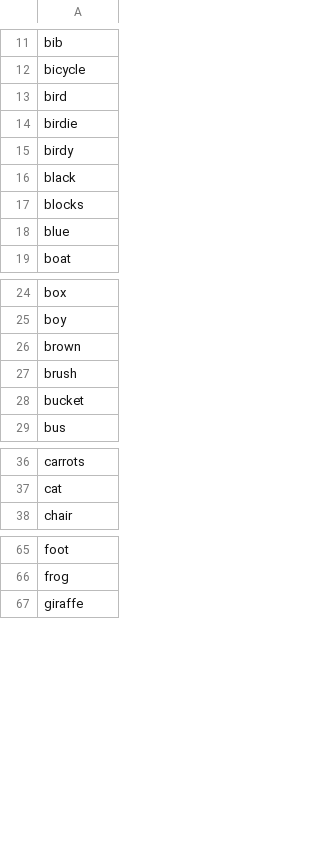
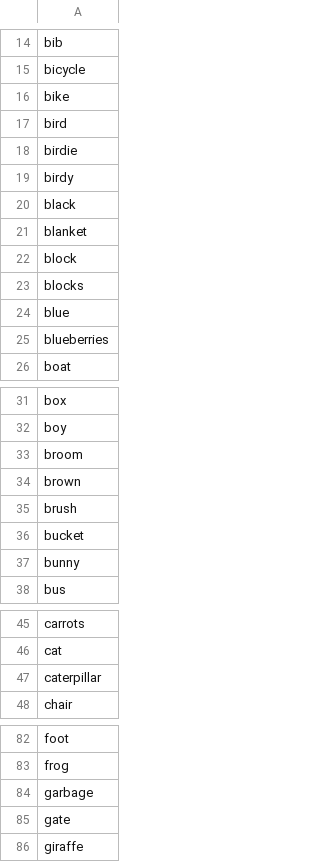
Before and after one commit to peekbank/peekbank-method, a CSV file: metadata/all_items_2024_grant.csv, drawn as a sheet; only a part is shown, gaps mark what is left out; the diff covers the shown part only.

```diff
--- a/metadata/all_items_2024_grant.csv
+++ b/metadata/all_items_2024_grant.csv
@@ -12,2 +15,3 @@ bib
 bicycle
+bike
 bird
@@ -16,4 +20,7 @@ birdy
 black
+blanket
+block
 blocks
 blue
+blueberries
 boat
@@ -25,2 +32,3 @@ box
 boy
+broom
 brown
@@ -28,2 +36,3 @@ brush
 bucket
+bunny
 bus
@@ -37,2 +46,3 @@ carrots
 cat
+caterpillar
 chair
@@ -66,2 +83,4 @@ foot
 frog
+garbage
+gate
 giraffe
```
Also changed, not shown: 40 added rows elsewhere in this file, 2 other files.
